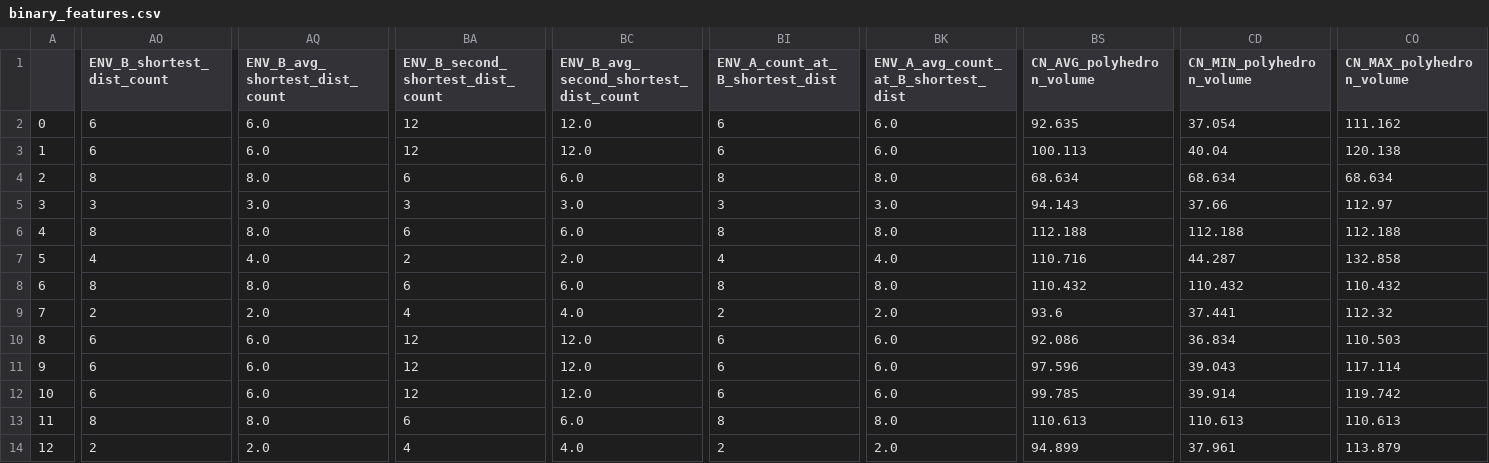
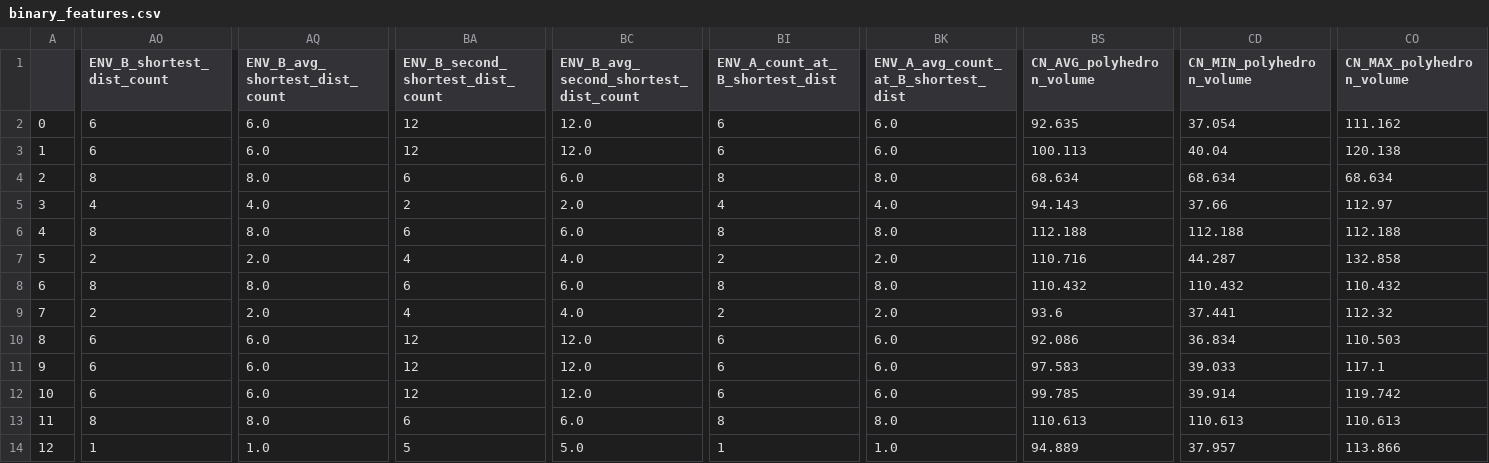
Before and after one commit to bobleesj/structure-analyzer-featurizer-app, a CSV file: 20240902_PCD_demo_files/csv/binary_features.csv, drawn as a sheet; only a part is shown, gaps mark what is left out; the diff covers the shown part only; the diff names each change by its address in the sheet, - before the commit and + after, or states it on an @@ line.

```diff
--- a/20240902_PCD_demo_files/csv/binary_features.csv
+++ b/20240902_PCD_demo_files/csv/binary_features.csv
-AO5 (ENV_B_shortest_dist_count): 3
+AO5 (ENV_B_shortest_dist_count): 4
-AQ5 (ENV_B_avg_shortest_dist_count): 3.0
+AQ5 (ENV_B_avg_shortest_dist_count): 4.0
-BA5 (ENV_B_second_shortest_dist_count): 3
+BA5 (ENV_B_second_shortest_dist_count): 2
-BC5: 3.0
+BC5: 2.0
-BI5 (ENV_A_count_at_B_shortest_dist): 3
+BI5 (ENV_A_count_at_B_shortest_dist): 4
-BK5: 3.0
+BK5: 4.0
-AO7 (ENV_B_shortest_dist_count): 4
+AO7 (ENV_B_shortest_dist_count): 2
-AQ7 (ENV_B_avg_shortest_dist_count): 4.0
+AQ7 (ENV_B_avg_shortest_dist_count): 2.0
-BA7 (ENV_B_second_shortest_dist_count): 2
+BA7 (ENV_B_second_shortest_dist_count): 4
-BC7: 2.0
+BC7: 4.0
-BI7 (ENV_A_count_at_B_shortest_dist): 4
+BI7 (ENV_A_count_at_B_shortest_dist): 2
-BK7: 4.0
+BK7: 2.0
-BS11 (CN_AVG_polyhedron_volume): 97.596
+BS11 (CN_AVG_polyhedron_volume): 97.583
-CD11 (CN_MIN_polyhedron_volume): 39.043
+CD11 (CN_MIN_polyhedron_volume): 39.033
-CO11 (CN_MAX_polyhedron_volume): 117.114
+CO11 (CN_MAX_polyhedron_volume): 117.1
-AO14 (ENV_B_shortest_dist_count): 2
+AO14 (ENV_B_shortest_dist_count): 1
-AQ14 (ENV_B_avg_shortest_dist_count): 2.0
+AQ14 (ENV_B_avg_shortest_dist_count): 1.0
-BA14 (ENV_B_second_shortest_dist_count): 4
+BA14 (ENV_B_second_shortest_dist_count): 5
-BC14: 4.0
+BC14: 5.0
-BI14 (ENV_A_count_at_B_shortest_dist): 2
+BI14 (ENV_A_count_at_B_shortest_dist): 1
-BK14: 2.0
+BK14: 1.0
-BS14 (CN_AVG_polyhedron_volume): 94.899
+BS14 (CN_AVG_polyhedron_volume): 94.889
-CD14 (CN_MIN_polyhedron_volume): 37.961
+CD14 (CN_MIN_polyhedron_volume): 37.957
-CO14 (CN_MAX_polyhedron_volume): 113.879
+CO14 (CN_MAX_polyhedron_volume): 113.866
```
Also changed, not shown: 45 edited cells elsewhere in this file, 45 other files.
